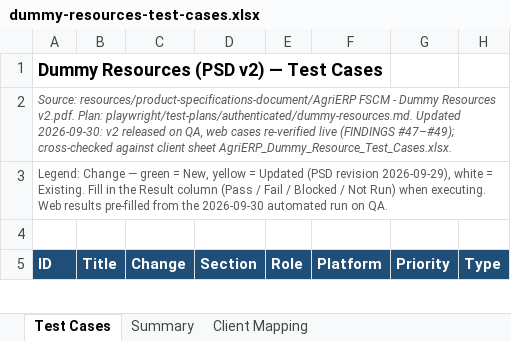
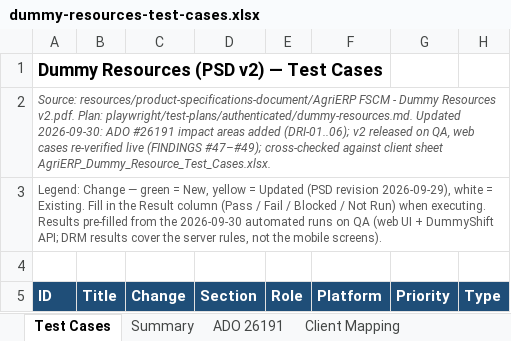
Before and after one commit to Zujaj/VannBrosPhaseTwo, an Excel workbook: playwright/test-plans/authenticated/dummy-resources-test-cases.xlsx, sheet Test Cases, drawn as a sheet; only a part is shown; values as stored, in another font and other column widths than the file's, no borders; charts and pictures not drawn; the diff covers the shown part only; the diff names each change by its address in the sheet, - before the commit and + after, or states it on an @@ line.

Commit message:
feat: add acre-weighted hour distribution tests and implementation
- Introduced new tests for Paycom integration covering acre-weighted hour distribution logic.
- Implemented the hour distribution logic in `hourDistribution.ts` with pure functions for calculating distributed hours based on acres.
- Added reference Excel file for validation of test cases.
- Included functional design and product specification documents related to the Paycom integration.

```diff
--- a/playwright/test-plans/authenticated/dummy-resources-test-cases.xlsx (sheet Test Cases)
+++ b/playwright/test-plans/authenticated/dummy-resources-test-cases.xlsx (sheet Test Cases)
+sheet tab: ADO 26191
-A2 (ID): …Updated 2026-09-30: v2 released…
+A2 (ID): …Updated 2026-09-30: ADO #26191 impact areas added (DRI-01..06); v2 released…
-A3 (ID): …when executing. Web results pre-filled from the 2026-09-30 automated run on QA.
+A3 (ID): …when executing. Results pre-filled from the 2026-09-30 automated runs on QA (web UI + DummyShift API; DRM results cover the server rules, not the mobile screens).
```
Also changed, not shown: 6 added rows, 63 edited cells and cell formats elsewhere in this sheet, sheet Summary, sheet Client Mapping, formulas that keep their value, 6 other files.
